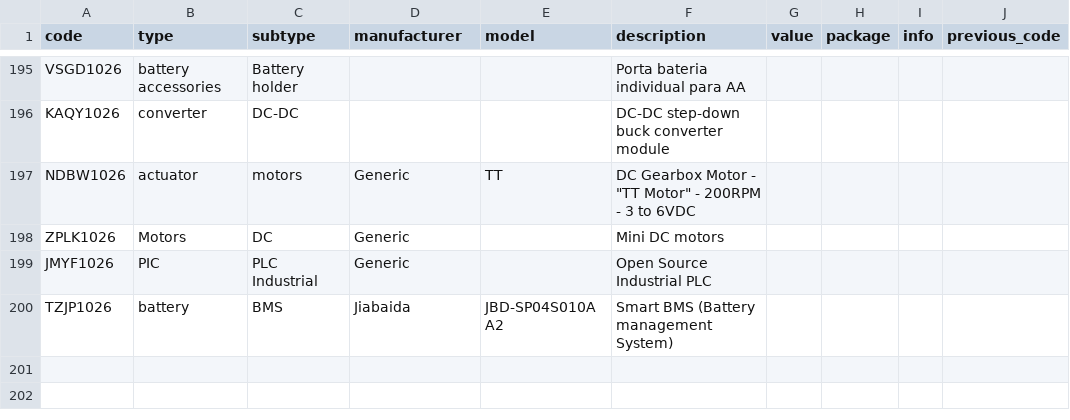
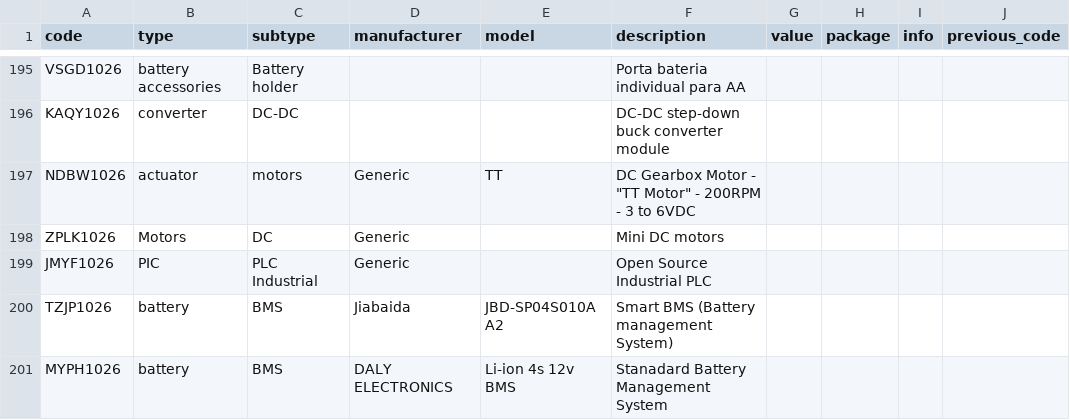
Before and after one commit to DeltaLabo/inventory, a CSV file: data/details.csv, drawn as a sheet; only a part is shown, gaps mark what is left out; the diff names each change by its address in the sheet, - before the commit and + after, or states it on an @@ line.

Commit message:
Save inventory addition 7ccd504002ff41cc9477a9e94d10b46e: MYPH1026

```diff
--- a/data/details.csv
+++ b/data/details.csv
+row 201: MYPH1026 | battery | BMS | DALY ELECTRONICS | Li-ion 4s 12v BMS | Stanadard Battery Management System
```
Also changed, not shown: data/locations.csv, 1 other file.
